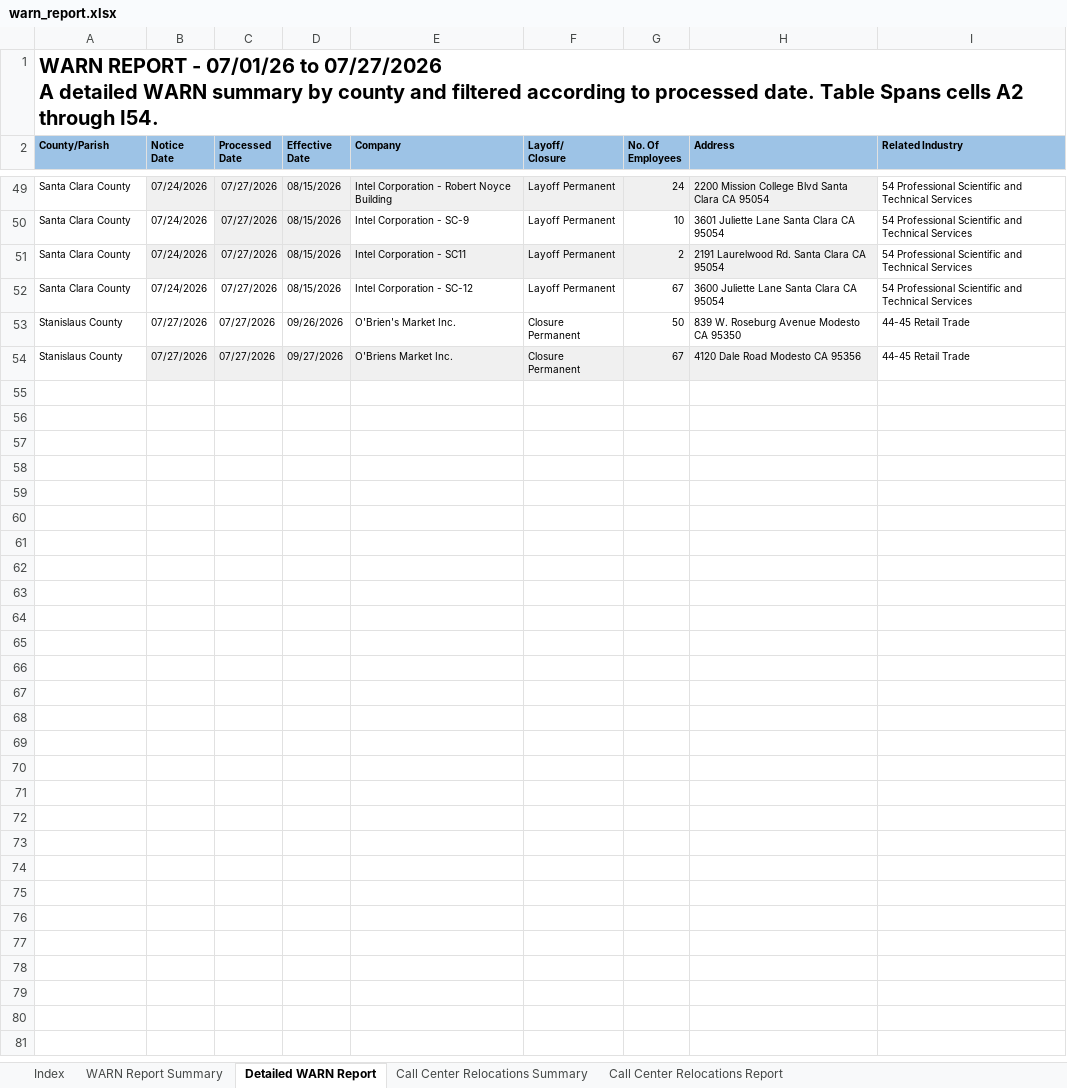
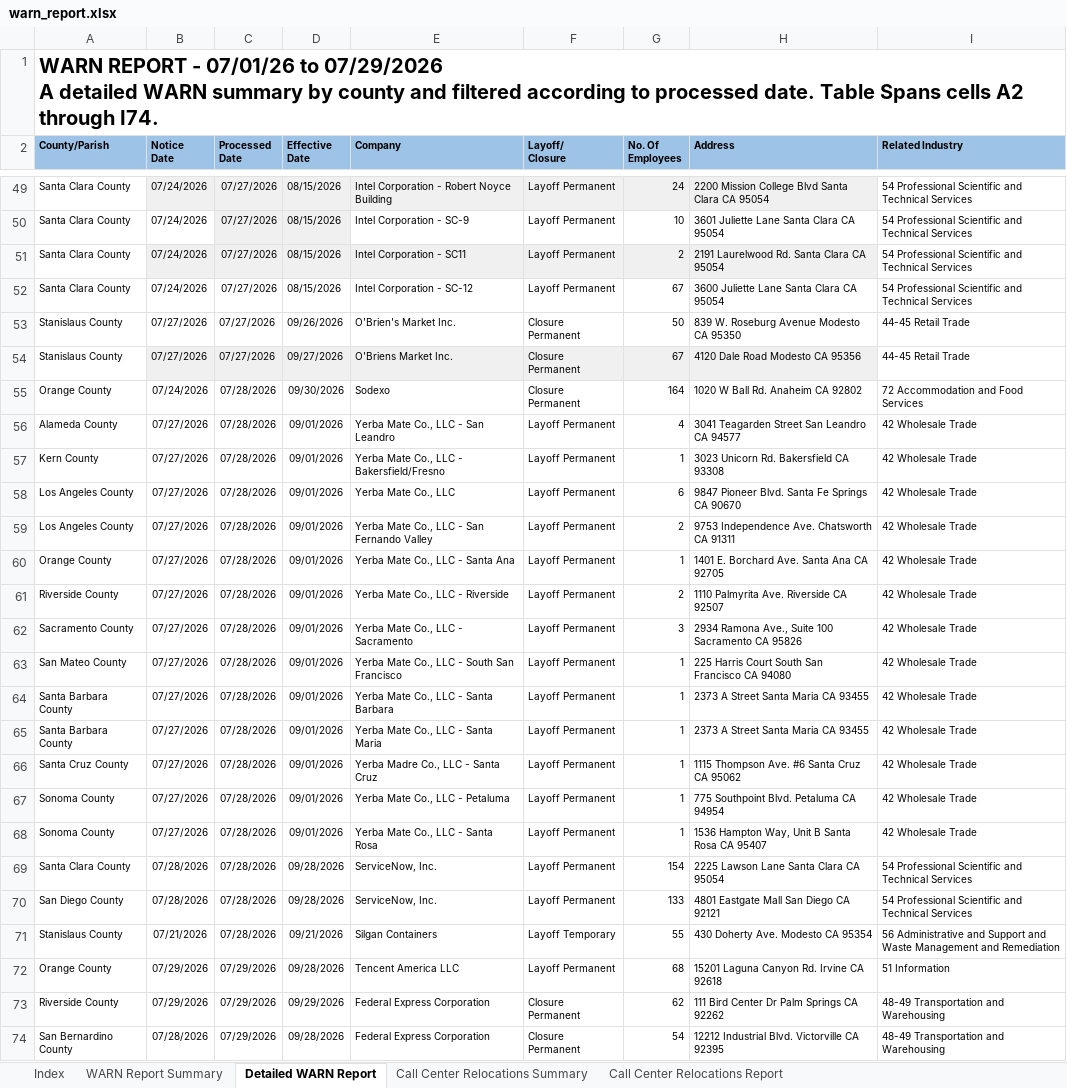
Before and after one commit to KristiJChoi/warnalerts, an Excel workbook: data/warn_report.xlsx, sheet Detailed WARN Report, drawn as a sheet; only a part is shown, gaps mark what is left out; values as stored, in another font and other column widths than the file's, no borders; table styles not drawn; ↵ is a line break in a cell; the diff names each change by its address in the sheet, - before the commit and + after, or states it on an @@ line.

Commit message:
chore: update WARN cache and subscriber data

```diff
--- a/data/warn_report.xlsx (sheet Detailed WARN Report)
+++ b/data/warn_report.xlsx (sheet Detailed WARN Report)
-A1 (County/Parish): …07/01/26 to 07/27/2026 ↵ A detailed WARN summary by county and filtered according to processed date. Table Spans cells A2 through I54.
+A1 (County/Parish): …07/01/26 to 07/29/2026 ↵ A detailed WARN summary by county and filtered according to processed date. Table Spans cells A2 through I74.
+row 55: Orange County | 07/24/2026 | 07/28/2026 | 09/30/2026 | Sodexo | Closure Permanent | 164 | 1020 W Ball Rd. Anaheim CA 92802 | 72 Accommodation and Food Services
+row 56: Alameda County | 07/27/2026 | 07/28/2026 | 09/01/2026 | Yerba Mate Co., LLC - San Leandro | Layoff Permanent | 4 | 3041 Teagarden Street San Leandro CA 94577 | 42 Wholesale Trade
+row 57: Kern County | 07/27/2026 | 07/28/2026 | 09/01/2026 | Yerba Mate Co., LLC - Bakersfield/Fresno | Layoff Permanent | 1 | 3023 Unicorn Rd. Bakersfield CA 93308 | 42 Wholesale Trade
+row 58: Los Angeles County | 07/27/2026 | 07/28/2026 | 09/01/2026 | Yerba Mate Co., LLC | Layoff Permanent | 6 | 9847 Pioneer Blvd. Santa Fe Springs CA 90670 | 42 Wholesale Trade
+row 59: Los Angeles County | 07/27/2026 | 07/28/2026 | 09/01/2026 | Yerba Mate Co., LLC - San Fernando Valley | Layoff Permanent | 2 | 9753 Independence Ave. Chatsworth CA 91311 | 42 Wholesale Trade
+row 60: Orange County | 07/27/2026 | 07/28/2026 | 09/01/2026 | Yerba Mate Co., LLC - Santa Ana | Layoff Permanent | 1 | 1401 E. Borchard Ave. Santa Ana CA 92705 | 42 Wholesale Trade
+row 61: Riverside County | 07/27/2026 | 07/28/2026 | 09/01/2026 | Yerba Mate Co., LLC - Riverside | Layoff Permanent | 2 | 1110 Palmyrita Ave. Riverside CA 92507 | 42 Wholesale Trade
+row 62: Sacramento County | 07/27/2026 | 07/28/2026 | 09/01/2026 | Yerba Mate Co., LLC - Sacramento | Layoff Permanent | 3 | 2934 Ramona Ave., Suite 100 Sacramento CA 95826 | 42 Wholesale Trade
+row 63: San Mateo County | 07/27/2026 | 07/28/2026 | 09/01/2026 | Yerba Mate Co., LLC - South San Francisco | Layoff Permanent | 1 | 225 Harris Court South San Francisco CA 94080 | 42 Wholesale Trade
+row 64: Santa Barbara County | 07/27/2026 | 07/28/2026 | 09/01/2026 | Yerba Mate Co., LLC - Santa Barbara | Layoff Permanent | 1 | 2373 A Street Santa Maria CA 93455 | 42 Wholesale Trade
+row 65: Santa Barbara County | 07/27/2026 | 07/28/2026 | 09/01/2026 | Yerba Mate Co., LLC - Santa Maria | Layoff Permanent | 1 | 2373 A Street Santa Maria CA 93455 | 42 Wholesale Trade
+row 66: Santa Cruz County | 07/27/2026 | 07/28/2026 | 09/01/2026 | Yerba Madre Co., LLC - Santa Cruz | Layoff Permanent | 1 | 1115 Thompson Ave. #6 Santa Cruz CA 95062 | 42 Wholesale Trade
+row 67: Sonoma County | 07/27/2026 | 07/28/2026 | 09/01/2026 | Yerba Mate Co., LLC - Petaluma | Layoff Permanent | 1 | 775 Southpoint Blvd. Petaluma CA 94954 | 42 Wholesale Trade
+row 68: Sonoma County | 07/27/2026 | 07/28/2026 | 09/01/2026 | Yerba Mate Co., LLC - Santa Rosa | Layoff Permanent | 1 | 1536 Hampton Way, Unit B Santa Rosa CA 95407 | 42 Wholesale Trade
+row 69: Santa Clara County | 07/28/2026 | 07/28/2026 | 09/28/2026 | ServiceNow, Inc. | Layoff Permanent | 154 | 2225 Lawson Lane Santa Clara CA 95054 | 54 Professional Scientific and Technical Services
+row 70: San Diego County | 07/28/2026 | 07/28/2026 | 09/28/2026 | ServiceNow, Inc. | Layoff Permanent | 133 | 4801 Eastgate Mall San Diego CA 92121 | 54 Professional Scientific and Technical Services
+row 71: Stanislaus County | 07/21/2026 | 07/28/2026 | 09/21/2026 | Silgan Containers | Layoff Temporary | 55 | 430 Doherty Ave. Modesto CA 95354 | 56 Administrative and Support and Waste Management and Remediation
+row 72: Orange County | 07/29/2026 | 07/29/2026 | 09/28/2026 | Tencent America LLC | Layoff Permanent | 68 | 15201 Laguna Canyon Rd. Irvine CA 92618 | 51 Information
+row 73: Riverside County | 07/29/2026 | 07/29/2026 | 09/29/2026 | Federal Express Corporation | Closure Permanent | 62 | 111 Bird Center Dr Palm Springs CA 92262 | 48-49 Transportation and Warehousing
+row 74: San Bernardino County | 07/28/2026 | 07/29/2026 | 09/28/2026 | Federal Express Corporation | Closure Permanent | 54 | 12212 Industrial Blvd. Victorville CA 92395 | 48-49 Transportation and Warehousing
```
Also changed, not shown: sheet WARN Report Summary, sheet Call Center Relocations Report.
